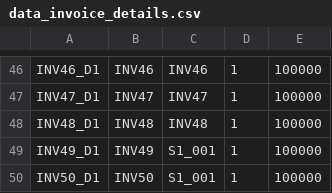
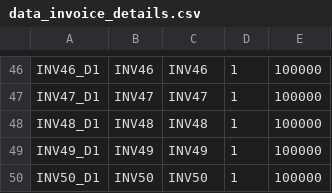
Before and after one commit to prestonwanttorevenge/PBL2, a CSV file: data/data_invoice_details.csv, drawn as a sheet; only a part is shown, gaps mark what is left out.

```diff
--- a/data/data_invoice_details.csv
+++ b/data/data_invoice_details.csv
@@ -48,3 +48,3 @@ INV47_D1;INV47;INV47;1;100000
 INV48_D1;INV48;INV48;1;100000
-INV49_D1;INV49;S1_001;1;100000
-INV50_D1;INV50;S1_001;1;100000
+INV49_D1;INV49;INV49;1;100000
+INV50_D1;INV50;INV50;1;100000
```
Also changed, not shown: data/data_appointments.csv, 2 other files.
